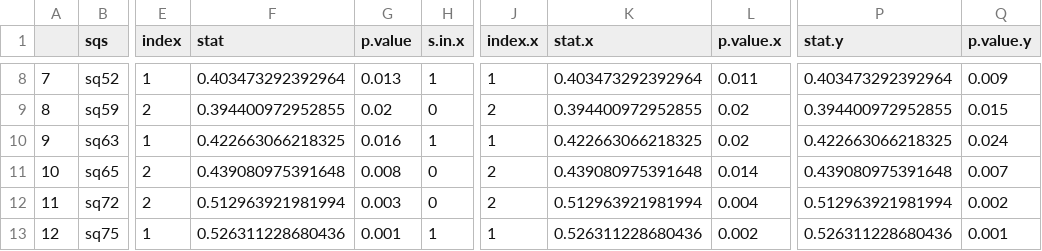
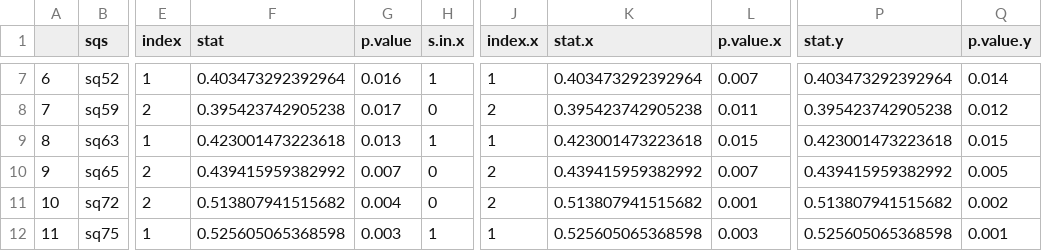
Before and after one commit to Nicfall/moorea_holobiont, a CSV file: mr_16S/sqs.csv, drawn as a sheet; only a part is shown, gaps mark what is left out; addresses are those after the commit; the diff covers the shown part only; the diff names each change by its address in the sheet, - before the commit and + after, or states it on an @@ line.

```diff
--- a/mr_16S/sqs.csv
+++ b/mr_16S/sqs.csv
@@ column A renumbered from row 7 down @@
-G7 (p.value): 0.013
+G7 (p.value): 0.016
-L7 (p.value.x): 0.011
+L7 (p.value.x): 0.007
-Q7 (p.value.y): 0.009
+Q7 (p.value.y): 0.014
-F8 (stat): 0.394400972952855
+F8 (stat): 0.395423742905238
-G8 (p.value): 0.02
+G8 (p.value): 0.017
-K8 (stat.x): 0.394400972952855
+K8 (stat.x): 0.395423742905238
-L8 (p.value.x): 0.02
+L8 (p.value.x): 0.011
-P8 (stat.y): 0.394400972952855
+P8 (stat.y): 0.395423742905238
-Q8 (p.value.y): 0.015
+Q8 (p.value.y): 0.012
-F9 (stat): 0.422663066218325
+F9 (stat): 0.423001473223618
-G9 (p.value): 0.016
+G9 (p.value): 0.013
-K9 (stat.x): 0.422663066218325
+K9 (stat.x): 0.423001473223618
-L9 (p.value.x): 0.02
+L9 (p.value.x): 0.015
-P9 (stat.y): 0.422663066218325
+P9 (stat.y): 0.423001473223618
-Q9 (p.value.y): 0.024
+Q9 (p.value.y): 0.015
-F10 (stat): 0.439080975391648
+F10 (stat): 0.439415959382992
-G10 (p.value): 0.008
+G10 (p.value): 0.007
-K10 (stat.x): 0.439080975391648
+K10 (stat.x): 0.439415959382992
-L10 (p.value.x): 0.014
+L10 (p.value.x): 0.007
-P10 (stat.y): 0.439080975391648
+P10 (stat.y): 0.439415959382992
-Q10 (p.value.y): 0.007
+Q10 (p.value.y): 0.005
-F11 (stat): 0.512963921981994
+F11 (stat): 0.513807941515682
-G11 (p.value): 0.003
+G11 (p.value): 0.004
-K11 (stat.x): 0.512963921981994
+K11 (stat.x): 0.513807941515682
-L11 (p.value.x): 0.004
+L11 (p.value.x): 0.001
-P11 (stat.y): 0.512963921981994
+P11 (stat.y): 0.513807941515682
-F12 (stat): 0.526311228680436
+F12 (stat): 0.525605065368598
-G12 (p.value): 0.001
+G12 (p.value): 0.003
-K12 (stat.x): 0.526311228680436
+K12 (stat.x): 0.525605065368598
-L12 (p.value.x): 0.002
+L12 (p.value.x): 0.003
-P12 (stat.y): 0.526311228680436
+P12 (stat.y): 0.525605065368598
```
Also changed, not shown: 1 removed row and 51 edited cells elsewhere in this file, 2 other files.
